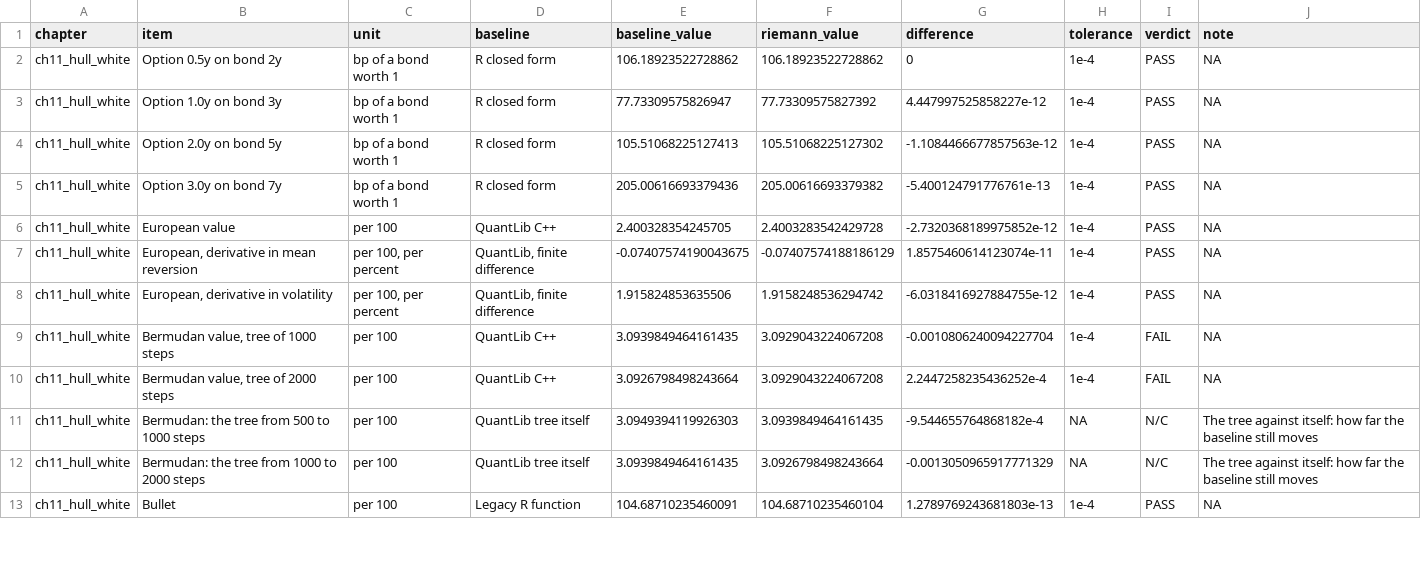
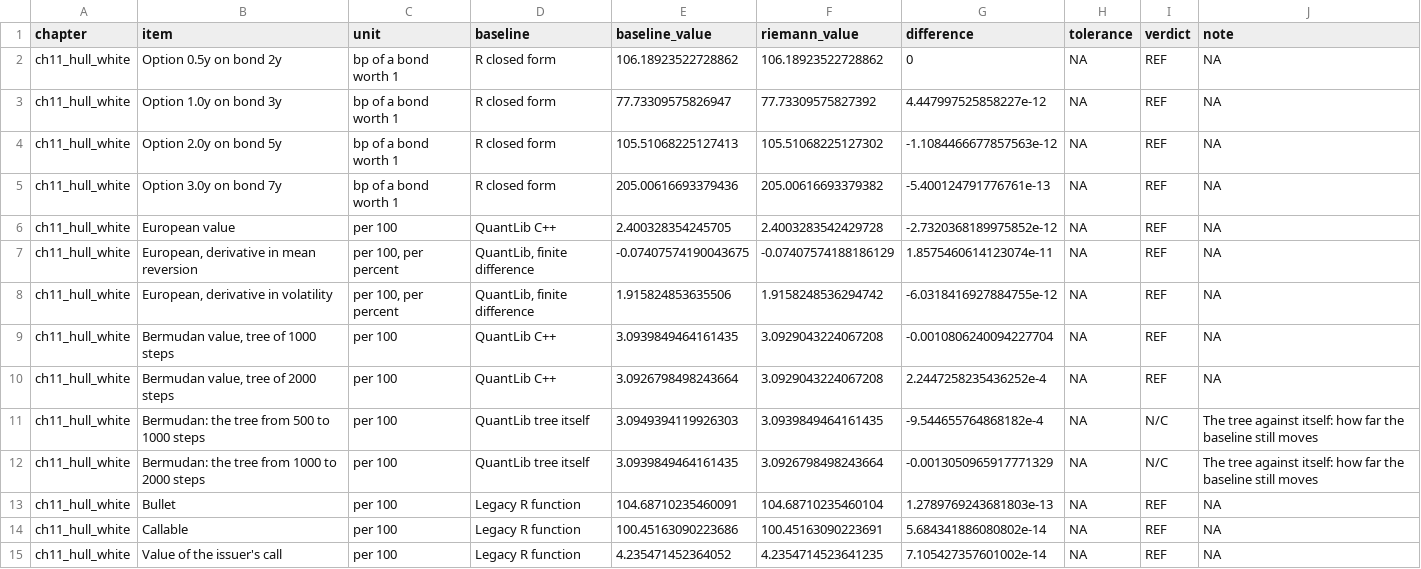
Before and after one commit to besuke/Riemann, a CSV file: comparison/results/ch11_hull_white.csv, drawn as a sheet; only a part is shown; the diff covers the shown part only.

```diff
--- a/comparison/results/ch11_hull_white.csv
+++ b/comparison/results/ch11_hull_white.csv
@@ -1,13 +1,15 @@
 chapter,item,unit,baseline,baseline_value,riemann_value,difference,tolerance,verdict,note
-ch11_hull_white,Option 0.5y on bond 2y,bp of a bond worth 1,R closed form,106.18923522728862,106.18923522728862,0,1e-4,PASS,NA
-ch11_hull_white,Option 1.0y on bond 3y,bp of a bond worth 1,R closed form,77.73309575826947,77.73309575827392,4.447997525858227e-12,1e-4,PASS,NA
-ch11_hull_white,Option 2.0y on bond 5y,bp of a bond worth 1,R closed form,105.51068225127413,105.51068225127302,-1.1084466677857563e-12,1e-4,PASS,NA
-ch11_hull_white,Option 3.0y on bond 7y,bp of a bond worth 1,R closed form,205.00616693379436,205.00616693379382,-5.400124791776761e-13,1e-4,PASS,NA
-ch11_hull_white,European value,per 100,QuantLib C++,2.400328354245705,2.4003283542429728,-2.7320368189975852e-12,1e-4,PASS,NA
-ch11_hull_white,"European, derivative in mean reversion","per 100, per percent","QuantLib, finite difference",-0.07407574190043675,-0.07407574188186129,1.8575460614123074e-11,1e-4,PASS,NA
-ch11_hull_white,"European, derivative in volatility","per 100, per percent","QuantLib, finite difference",1.915824853635506,1.9158248536294742,-6.0318416927884755e-12,1e-4,PASS,NA
-ch11_hull_white,"Bermudan value, tree of 1000 steps",per 100,QuantLib C++,3.0939849464161435,3.0929043224067208,-0.0010806240094227704,1e-4,FAIL,NA
-ch11_hull_white,"Bermudan value, tree of 2000 steps",per 100,QuantLib C++,3.0926798498243664,3.0929043224067208,2.2447258235436252e-4,1e-4,FAIL,NA
+ch11_hull_white,Option 0.5y on bond 2y,bp of a bond worth 1,R closed form,106.18923522728862,106.18923522728862,0,NA,REF,NA
+ch11_hull_white,Option 1.0y on bond 3y,bp of a bond worth 1,R closed form,77.73309575826947,77.73309575827392,4.447997525858227e-12,NA,REF,NA
+ch11_hull_white,Option 2.0y on bond 5y,bp of a bond worth 1,R closed form,105.51068225127413,105.51068225127302,-1.1084466677857563e-12,NA,REF,NA
+ch11_hull_white,Option 3.0y on bond 7y,bp of a bond worth 1,R closed form,205.00616693379436,205.00616693379382,-5.400124791776761e-13,NA,REF,NA
+ch11_hull_white,European value,per 100,QuantLib C++,2.400328354245705,2.4003283542429728,-2.7320368189975852e-12,NA,REF,NA
+ch11_hull_white,"European, derivative in mean reversion","per 100, per percent","QuantLib, finite difference",-0.07407574190043675,-0.07407574188186129,1.8575460614123074e-11,NA,REF,NA
+ch11_hull_white,"European, derivative in volatility","per 100, per percent","QuantLib, finite difference",1.915824853635506,1.9158248536294742,-6.0318416927884755e-12,NA,REF,NA
+ch11_hull_white,"Bermudan value, tree of 1000 steps",per 100,QuantLib C++,3.0939849464161435,3.0929043224067208,-0.0010806240094227704,NA,REF,NA
+ch11_hull_white,"Bermudan value, tree of 2000 steps",per 100,QuantLib C++,3.0926798498243664,3.0929043224067208,2.2447258235436252e-4,NA,REF,NA
 ch11_hull_white,Bermudan: the tree from 500 to 1000 steps,per 100,QuantLib tree itself,3.0949394119926303,3.0939849464161435,-9.544655764868182e-4,NA,N/C,The tree against itself: how far the baseline still moves
 ch11_hull_white,Bermudan: the tree from 1000 to 2000 steps,per 100,QuantLib tree itself,3.0939849464161435,3.0926798498243664,-0.0013050965917771329,NA,N/C,The tree against itself: how far the baseline still moves
-ch11_hull_white,Bullet,per 100,Legacy R function,104.68710235460091,104.68710235460104,1.2789769243681803e-13,1e-4,PASS,NA
+ch11_hull_white,Bullet,per 100,Legacy R function,104.68710235460091,104.68710235460104,1.2789769243681803e-13,NA,REF,NA
+ch11_hull_white,Callable,per 100,Legacy R function,100.45163090223686,100.45163090223691,5.684341886080802e-14,NA,REF,NA
+ch11_hull_white,Value of the issuer's call,per 100,Legacy R function,4.235471452364052,4.2354714523641235,7.105427357601002e-14,NA,REF,NA
```
Also changed, not shown: 12 added rows and 8 edited cells elsewhere in this file, comparison/results/ch07_bond_futures.csv, comparison/results/ch08_options.csv, 32 other files.
